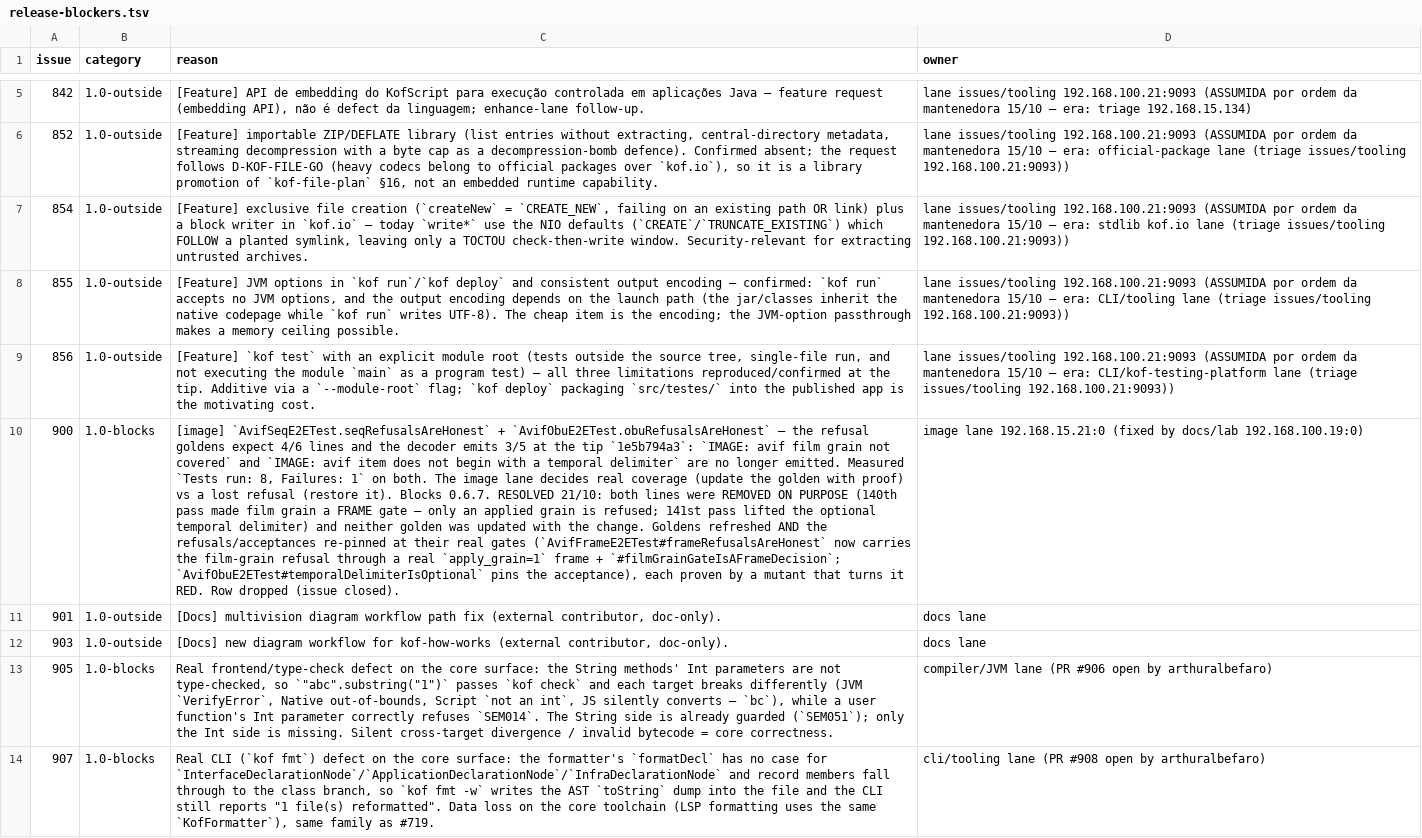
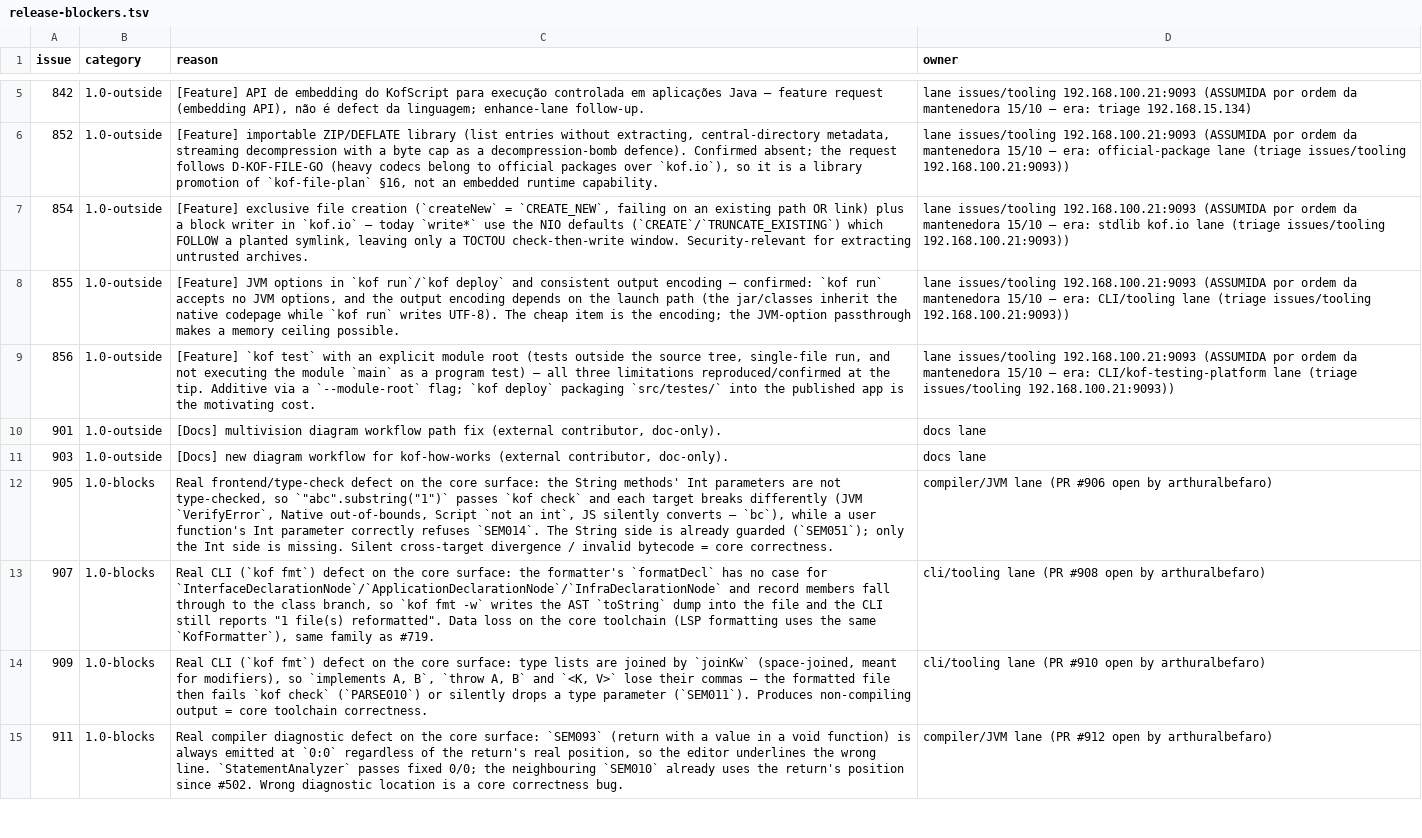
Before and after one commit to KofLang/Kof4j, a TSV file: scripts/release-blockers.tsv, drawn as a sheet; only a part is shown, gaps mark what is left out; the shorter side is filled out with more unchanged rows; the diff names each change by its address in the sheet, - before the commit and + after, or states it on an @@ line.

Commit message:
docs(ledger): #900 row dropped — the issue is CLOSED on GitHub; gate back to 0 classification violations
The ledger tracks OPEN issues; closing #900 made its row drift
(LEDGER-DRIFT). Removing it leaves 13 open 1.0-blocks, all classified and
all carrying an open contributor PR; check_release_blockers reports 0
classification violations.

```diff
--- a/scripts/release-blockers.tsv
+++ b/scripts/release-blockers.tsv
-row 10: 900 | 1.0-blocks | [image] `AvifSeqE2ETest.seqRefusalsAreHonest` + `AvifObuE2ETest.obuRefusalsAreHonest` — the refusal goldens expect 4/6 lines and the decoder emits 3/5 at the tip `1e5b794a3`: `IMAGE: avif film grain not covered` and `IMAGE: avif item does not begin with a temporal delimiter` are no longer emitted. Measured `Tests run: 8, Failures: 1` on both. The image lane decides real coverage (update the golden with proof) vs a lost refusal (restore it). Blocks 0.6.7. RESOLVED 21/10: both lines were REMOVED ON PURPOSE (140th pass made film grain a FRAME gate — only an applied grain is refused; 141st pass lifted the optional temporal delimiter) and neither golden was updated with the change. Goldens refreshed AND the refusals/acceptances re-pinned at their real gates (`AvifFrameE2ETest#frameRefusalsAreHonest` now carries the film-grain refusal through a real `apply_grain=1` frame + `#filmGrainGateIsAFrameDecision`; `AvifObuE2ETest#temporalDelimiterIsOptional` pins the acceptance), each proven by a mutant that turns it RED. Row dropped (issue closed). | image lane 192.168.15.21:0 (fixed by docs/lab 192.168.100.19:0)
```
Also changed, not shown: 4 other files.
